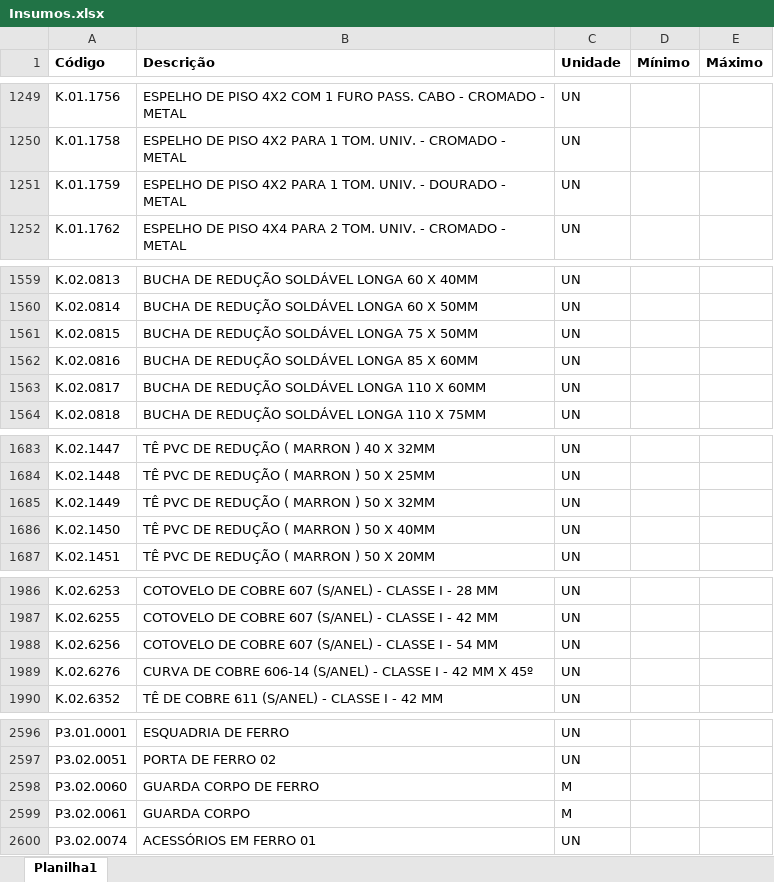
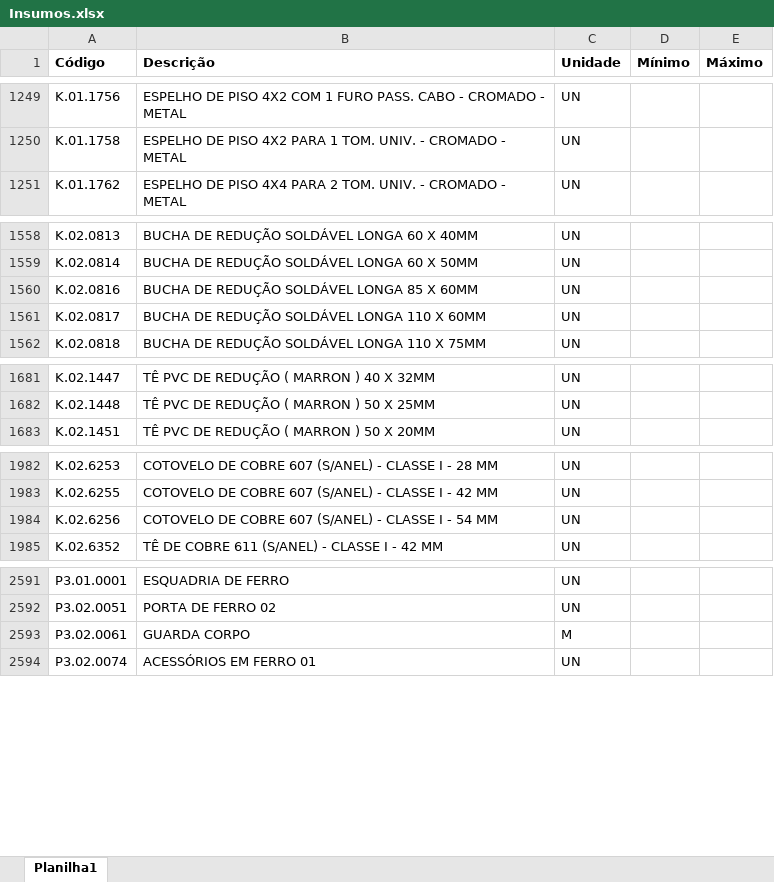
Before and after one commit to Mgiglio98/formulario_pedidos_basic, an Excel workbook: Insumos.xlsx, sheet Planilha1, drawn as a sheet; only a part is shown, gaps mark what is left out; values as stored, in another font and other column widths than the file's, no borders; conditional formats not drawn; the diff covers the shown part only; the diff names each change by its address in the sheet, - before the commit and + after, or states it on an @@ line.

```diff
--- a/Insumos.xlsx (sheet Planilha1)
+++ b/Insumos.xlsx (sheet Planilha1)
-row 1251: K.01.1759 | ESPELHO DE PISO 4X2 PARA 1 TOM. UNIV. - DOURADO - METAL | UN
-row 1561: K.02.0815 | BUCHA DE REDUÇÃO SOLDÁVEL LONGA 75 X 50MM | UN
-row 1685: K.02.1449 | TÊ PVC DE REDUÇÃO ( MARRON ) 50 X 32MM | UN
-row 1686: K.02.1450 | TÊ PVC DE REDUÇÃO ( MARRON ) 50 X 40MM | UN
-row 1989: K.02.6276 | CURVA DE COBRE 606-14 (S/ANEL) - CLASSE I - 42 MM X 45º | UN
-row 2598: P3.02.0060 | GUARDA CORPO DE FERRO | M
```
Also changed, not shown: 1 removed row elsewhere in this sheet, Empreendimentos.xlsx.
